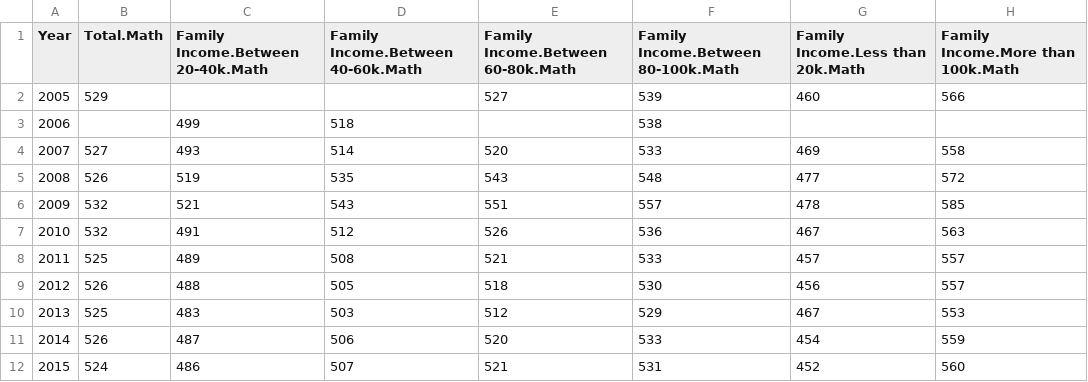
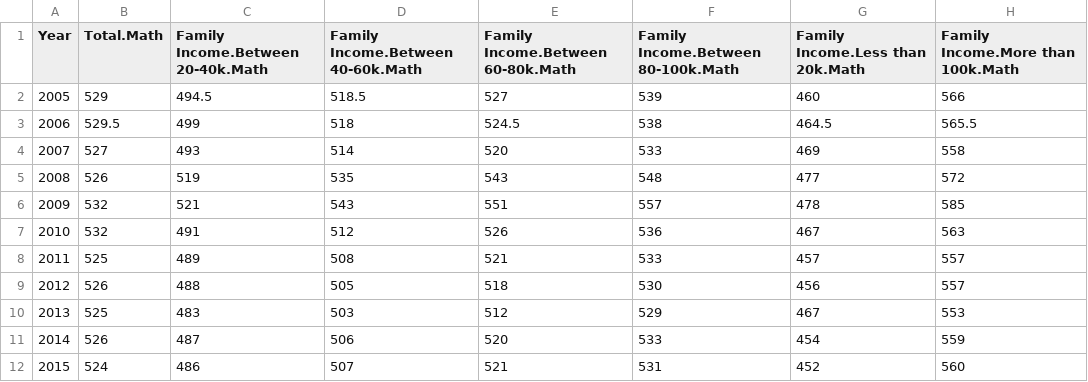
Before and after one commit to gracewainaina/InteractiveVisualization, a CSV file: data/income_math_scores.csv, drawn as a sheet; the diff names each change by its address in the sheet, - before the commit and + after, or states it on an @@ line.

```diff
--- a/data/income_math_scores.csv
+++ b/data/income_math_scores.csv
-C2: (empty)
+C2: 494.5
-D2: (empty)
+D2: 518.5
-B3 (Total.Math): (empty)
+B3 (Total.Math): 529.5
-E3: (empty)
+E3: 524.5
-G3 (Family Income.Less than 20k.Math): (empty)
+G3 (Family Income.Less than 20k.Math): 464.5
-H3: (empty)
+H3: 565.5
```
Also changed, not shown: data/gender_math_scores.csv, data/gender_verbal_scores.csv, 6 other files.
